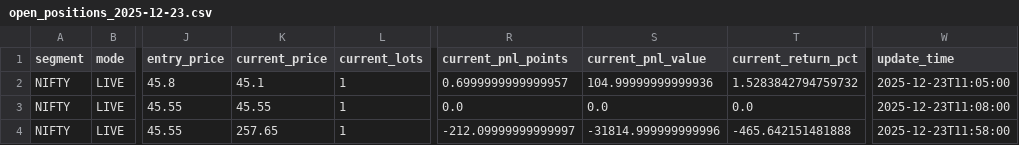
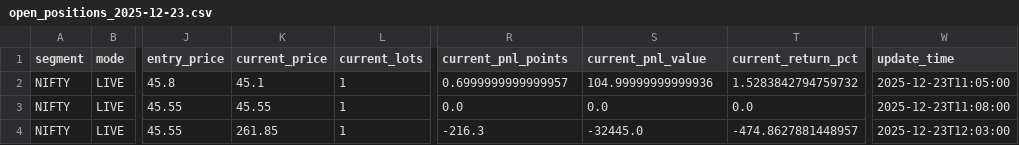
Before and after one commit to ShivamSharma98769876/S002, a CSV file: data/live_trader/open_positions_2025-12-23.csv, drawn as a sheet; only a part is shown, gaps mark what is left out; the diff names each change by its address in the sheet, - before the commit and + after, or states it on an @@ line.

```diff
--- a/data/live_trader/open_positions_2025-12-23.csv
+++ b/data/live_trader/open_positions_2025-12-23.csv
-K4 (current_price): 257.65
+K4 (current_price): 261.85
-R4 (current_pnl_points): -212.09999999999997
+R4 (current_pnl_points): -216.3
-S4 (current_pnl_value): -31814.999999999996
+S4 (current_pnl_value): -32445.0
-T4 (current_return_pct): -465.642151481888
+T4 (current_return_pct): -474.8627881448957
-W4 (update_time): 2025-12-23T11:58:00
+W4 (update_time): 2025-12-23T12:03:00
```
Also changed, not shown: 23 other files.
